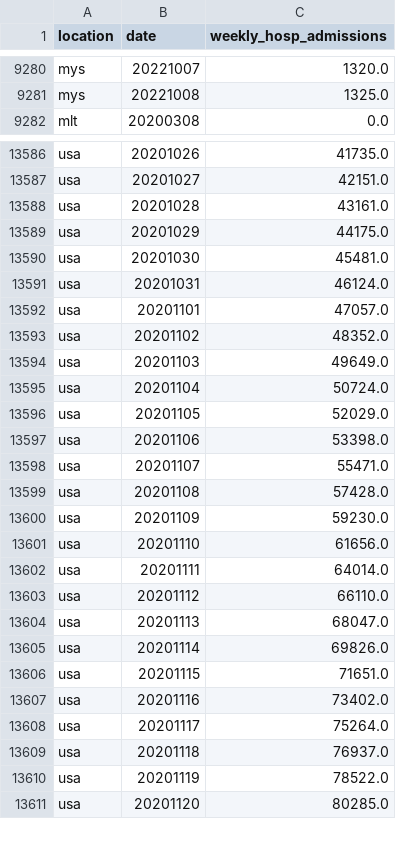
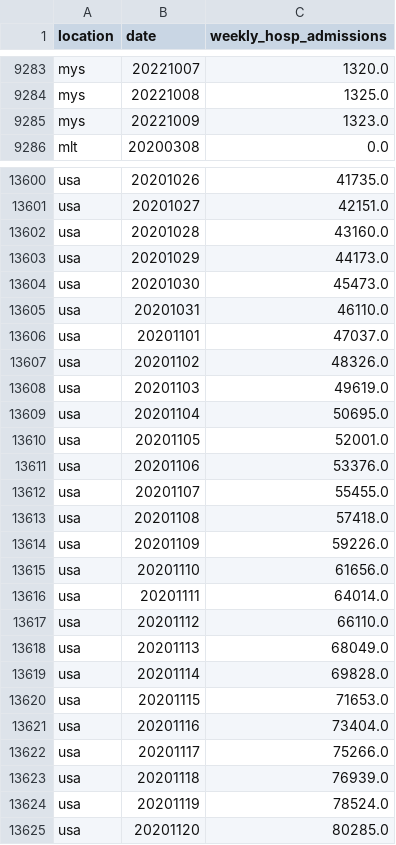
Before and after one commit to open-numbers/ddf--owid--covid_19, a CSV file: ddf--datapoints--weekly_hosp_admissions--by--location--date.csv, drawn as a sheet; only a part is shown, gaps mark what is left out; the diff covers the shown part only.

```diff
--- a/ddf--datapoints--weekly_hosp_admissions--by--location--date.csv
+++ b/ddf--datapoints--weekly_hosp_admissions--by--location--date.csv
@@ -9281,2 +9284,3 @@ mys,20221007,1320.0
 mys,20221008,1325.0
+mys,20221009,1323.0
 mlt,20200308,0.0
@@ -13587,15 +13601,15 @@ usa,20201026,41735.0
 usa,20201027,42151.0
-usa,20201028,43161.0
-usa,20201029,44175.0
-usa,20201030,45481.0
-usa,20201031,46124.0
-usa,20201101,47057.0
-usa,20201102,48352.0
-usa,20201103,49649.0
-usa,20201104,50724.0
-usa,20201105,52029.0
-usa,20201106,53398.0
-usa,20201107,55471.0
-usa,20201108,57428.0
-usa,20201109,59230.0
+usa,20201028,43160.0
+usa,20201029,44173.0
+usa,20201030,45473.0
+usa,20201031,46110.0
+usa,20201101,47037.0
+usa,20201102,48326.0
+usa,20201103,49619.0
+usa,20201104,50695.0
+usa,20201105,52001.0
+usa,20201106,53376.0
+usa,20201107,55455.0
+usa,20201108,57418.0
+usa,20201109,59226.0
 usa,20201110,61656.0
@@ -13603,9 +13617,9 @@ usa,20201111,64014.0
 usa,20201112,66110.0
-usa,20201113,68047.0
-usa,20201114,69826.0
-usa,20201115,71651.0
-usa,20201116,73402.0
-usa,20201117,75264.0
-usa,20201118,76937.0
-usa,20201119,78522.0
+usa,20201113,68049.0
+usa,20201114,69828.0
+usa,20201115,71653.0
+usa,20201116,73404.0
+usa,20201117,75266.0
+usa,20201118,76939.0
+usa,20201119,78524.0
 usa,20201120,80285.0
```
Also changed, not shown: 15 added rows, 1 removed row and 85 edited cells elsewhere in this file, ddf--datapoints--hosp_patients--by--location--date.csv, ddf--datapoints--hosp_patients_per_million--by--location--date.csv, 42 other files.
